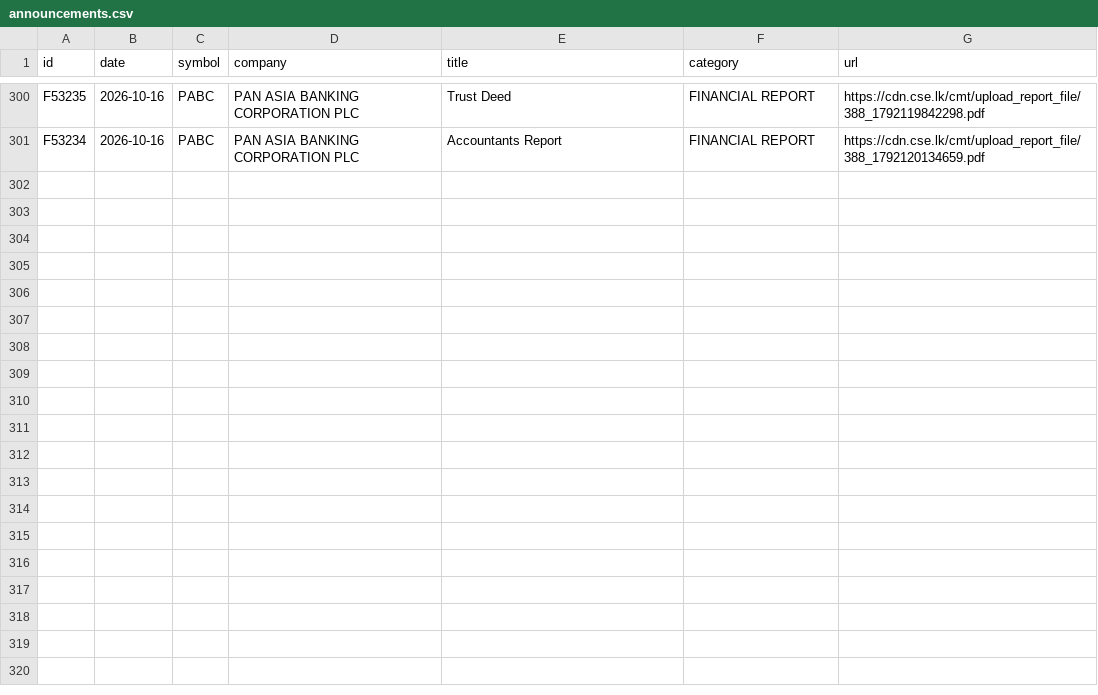
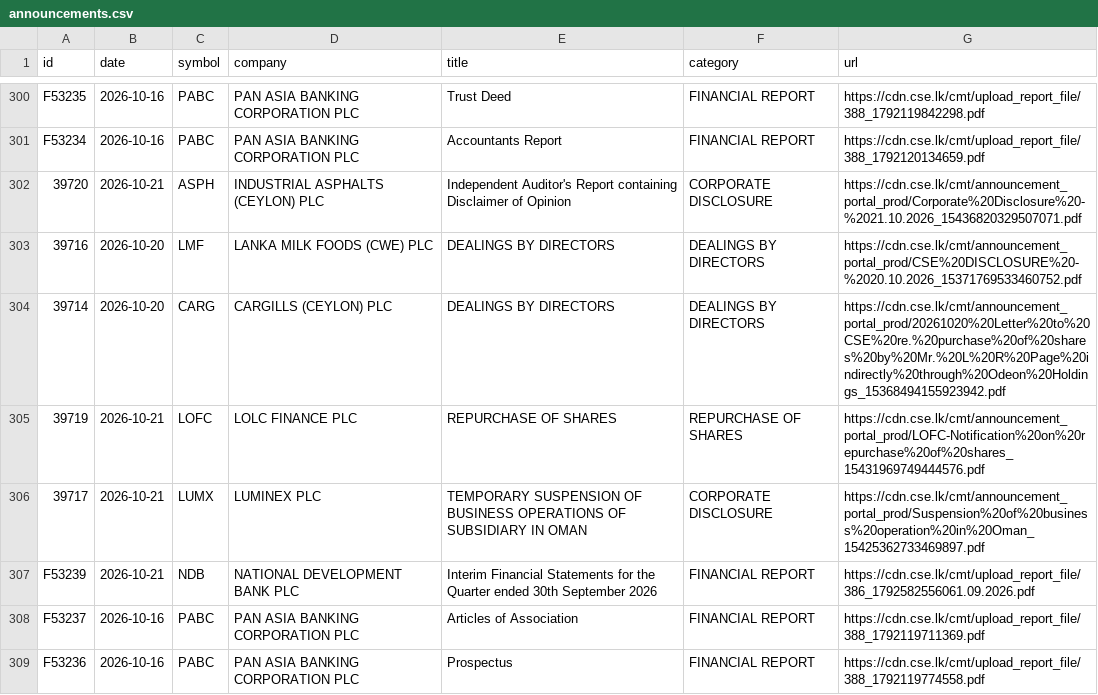
Before and after one commit to MinimumLizard/CSE, a CSV file: data/history/announcements.csv, drawn as a sheet; only a part is shown, gaps mark what is left out; the diff names each change by its address in the sheet, - before the commit and + after, or states it on an @@ line.

```diff
--- a/data/history/announcements.csv
+++ b/data/history/announcements.csv
+row 302: 39720 | 2026-10-21 | ASPH | INDUSTRIAL ASPHALTS (CEYLON) PLC | Independent Auditor's Report containing Disclaimer of Opinion | CORPORATE DISCLOSURE | https://cdn.cse.lk/cmt/announcement_portal_prod/Corporate%20Disclosure%20-%2021.10.2026_15436820329507071.pdf
+row 303: 39716 | 2026-10-20 | LMF | LANKA MILK FOODS (CWE) PLC | DEALINGS BY DIRECTORS | DEALINGS BY DIRECTORS | https://cdn.cse.lk/cmt/announcement_portal_prod/CSE%20DISCLOSURE%20-%2020.10.2026_15371769533460752.pdf
+row 304: 39714 | 2026-10-20 | CARG | CARGILLS (CEYLON) PLC | DEALINGS BY DIRECTORS | DEALINGS BY DIRECTORS | https://cdn.cse.lk/cmt/announcement_portal_prod/20261020%20Letter%20to%20CSE%20re.%20purchase%20of%20shares%20by%20Mr.%20L%20R%20Page%20indirectly%20through%20Odeon%20Holdings_15368494155923942.pdf
+row 305: 39719 | 2026-10-21 | LOFC | LOLC FINANCE PLC | REPURCHASE OF SHARES | REPURCHASE OF SHARES | https://cdn.cse.lk/cmt/announcement_portal_prod/LOFC-Notification%20on%20repurchase%20of%20shares_15431969749444576.pdf
+row 306: 39717 | 2026-10-21 | LUMX | LUMINEX PLC | TEMPORARY SUSPENSION OF BUSINESS OPERATIONS OF SUBSIDIARY IN OMAN | CORPORATE DISCLOSURE | https://cdn.cse.lk/cmt/announcement_portal_prod/Suspension%20of%20business%20operation%20in%20Oman_15425362733469897.pdf
+row 307: F53239 | 2026-10-21 | NDB | NATIONAL DEVELOPMENT BANK PLC | Interim Financial Statements for the Quarter ended 30th September 2026 | FINANCIAL REPORT | https://cdn.cse.lk/cmt/upload_report_file/386_1792582556061.09.2026.pdf
+row 308: F53237 | 2026-10-16 | PABC | PAN ASIA BANKING CORPORATION PLC | Articles of Association | FINANCIAL REPORT | https://cdn.cse.lk/cmt/upload_report_file/388_1792119711369.pdf
+row 309: F53236 | 2026-10-16 | PABC | PAN ASIA BANKING CORPORATION PLC | Prospectus | FINANCIAL REPORT | https://cdn.cse.lk/cmt/upload_report_file/388_1792119774558.pdf
```
Also changed, not shown: data/history/indices.csv, data/history/market.csv, 57 other files.
